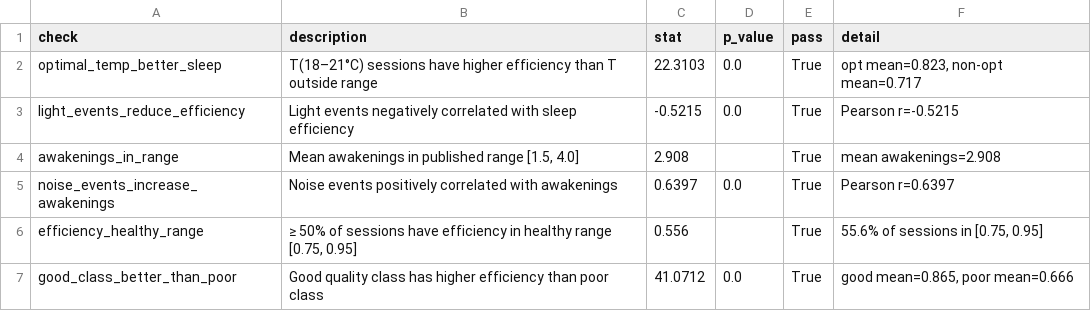
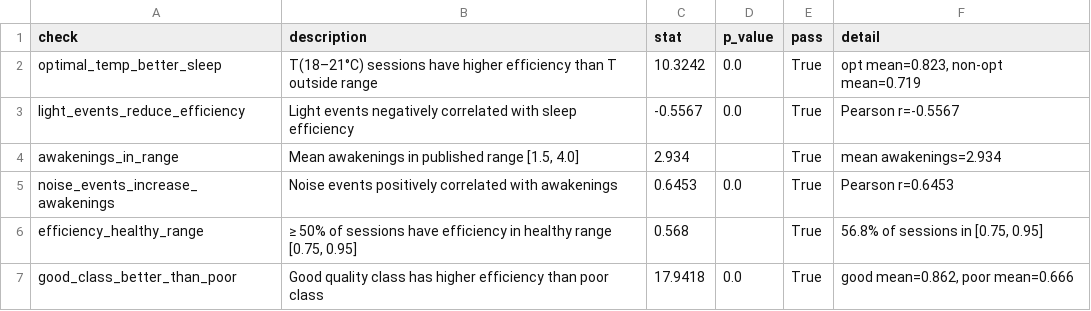
Before and after one commit to rushav/Techin513_Final, a CSV file: results/metrics/sanity_checks.csv, drawn as a sheet.

```diff
--- a/results/metrics/sanity_checks.csv
+++ b/results/metrics/sanity_checks.csv
@@ -1,7 +1,7 @@
 check,description,stat,p_value,pass,detail
-optimal_temp_better_sleep,T(18–21°C) sessions have higher efficiency than T outside range,22.3103,0.0,True,"opt mean=0.823, non-opt mean=0.717"
-light_events_reduce_efficiency,Light events negatively correlated with sleep efficiency,-0.5215,0.0,True,Pearson r=-0.5215
-awakenings_in_range,"Mean awakenings in published range [1.5, 4.0]",2.908,,True,mean awakenings=2.908
-noise_events_increase_awakenings,Noise events positively correlated with awakenings,0.6397,0.0,True,Pearson r=0.6397
-efficiency_healthy_range,"≥ 50% of sessions have efficiency in healthy range [0.75, 0.95]",0.556,,True,"55.6% of sessions in [0.75, 0.95]"
-good_class_better_than_poor,Good quality class has higher efficiency than poor class,41.0712,0.0,True,"good mean=0.865, poor mean=0.666"
+optimal_temp_better_sleep,T(18–21°C) sessions have higher efficiency than T outside range,10.3242,0.0,True,"opt mean=0.823, non-opt mean=0.719"
+light_events_reduce_efficiency,Light events negatively correlated with sleep efficiency,-0.5567,0.0,True,Pearson r=-0.5567
+awakenings_in_range,"Mean awakenings in published range [1.5, 4.0]",2.934,,True,mean awakenings=2.934
+noise_events_increase_awakenings,Noise events positively correlated with awakenings,0.6453,0.0,True,Pearson r=0.6453
+efficiency_healthy_range,"≥ 50% of sessions have efficiency in healthy range [0.75, 0.95]",0.568,,True,"56.8% of sessions in [0.75, 0.95]"
+good_class_better_than_poor,Good quality class has higher efficiency than poor class,17.9418,0.0,True,"good mean=0.862, poor mean=0.666"
```
Also changed, not shown: results/metrics/ablation_results.csv, results/metrics/ks_test_results.csv, 31 other files.
